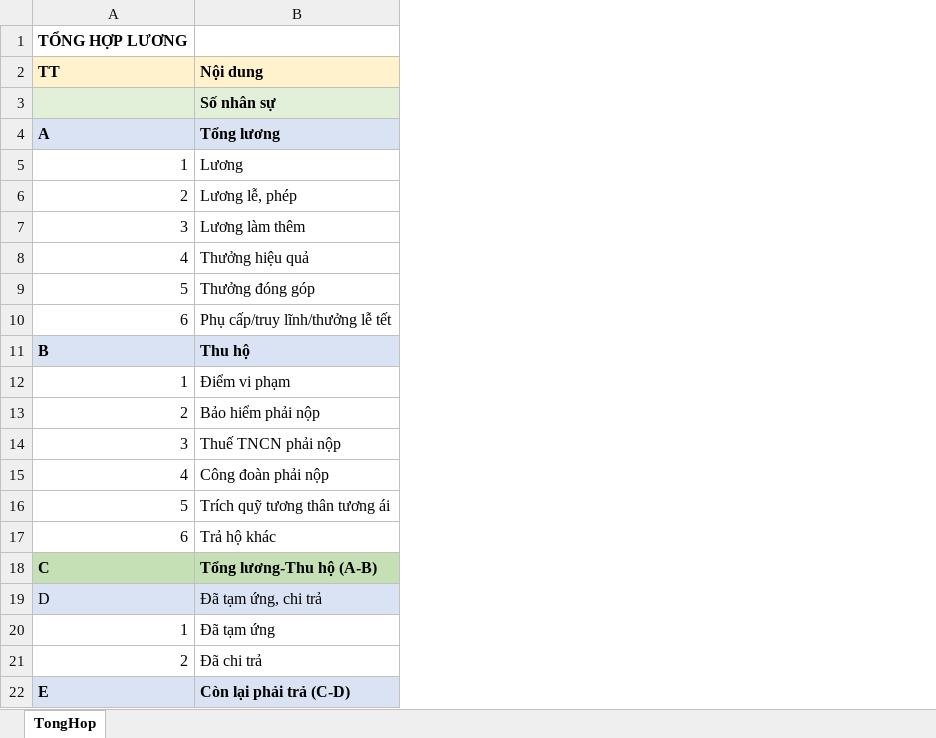
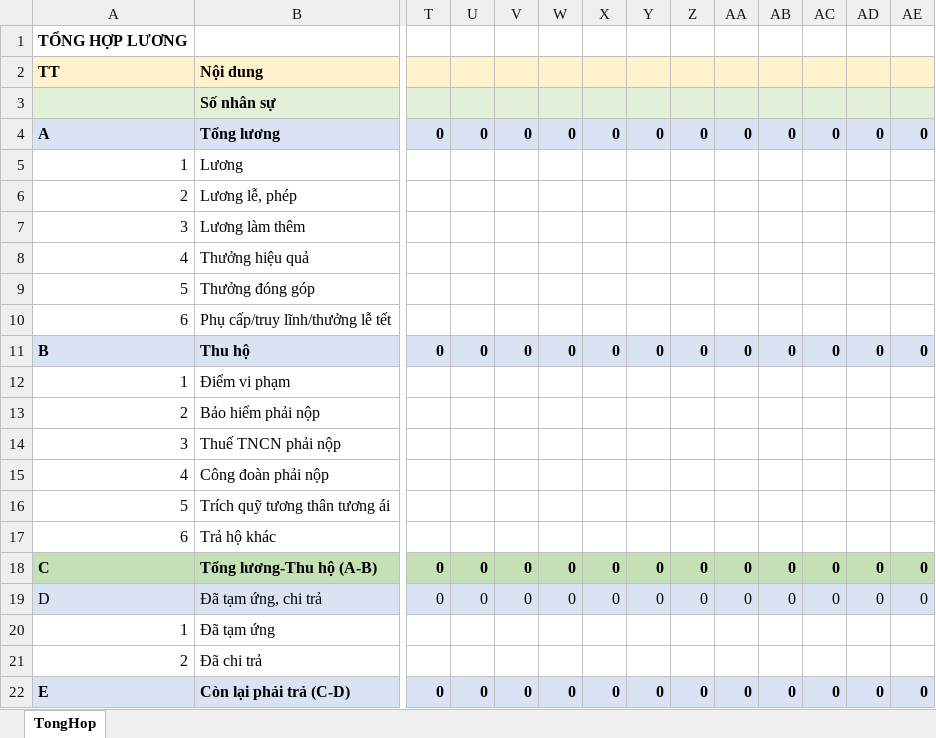
Before and after one commit to szen7dev/trixgo-cbs-micro, an Excel workbook: files/templates/excels/salary_combine.xlsx, sheet TongHop, drawn as a sheet; only a part is shown, gaps mark what is left out; values as stored, in another font and other column widths than the file's, no borders; the diff covers the shown part only; the diff names each change by its address in the sheet, - before the commit and + after, or states it on an @@ line.

Commit message:
fix

```diff
--- a/files/templates/excels/salary_combine.xlsx (sheet TongHop)
+++ b/files/templates/excels/salary_combine.xlsx (sheet TongHop)
+column T, rows 4-22: 0 |  |  |  |  |  |  | 0 |  |  |  |  |  |  | 0 | 0 |  |  | 0
+column U, rows 4-22: 0 |  |  |  |  |  |  | 0 |  |  |  |  |  |  | 0 | 0 |  |  | 0
+column V, rows 4-22: 0 |  |  |  |  |  |  | 0 |  |  |  |  |  |  | 0 | 0 |  |  | 0
+column W, rows 4-22: 0 |  |  |  |  |  |  | 0 |  |  |  |  |  |  | 0 | 0 |  |  | 0
+column X, rows 4-22: 0 |  |  |  |  |  |  | 0 |  |  |  |  |  |  | 0 | 0 |  |  | 0
+column Y, rows 4-22: 0 |  |  |  |  |  |  | 0 |  |  |  |  |  |  | 0 | 0 |  |  | 0
+column Z, rows 4-22: 0 |  |  |  |  |  |  | 0 |  |  |  |  |  |  | 0 | 0 |  |  | 0
+column AA, rows 4-22: 0 |  |  |  |  |  |  | 0 |  |  |  |  |  |  | 0 | 0 |  |  | 0
+column AB, rows 4-22: 0 |  |  |  |  |  |  | 0 |  |  |  |  |  |  | 0 | 0 |  |  | 0
+column AC, rows 4-22: 0 |  |  |  |  |  |  | 0 |  |  |  |  |  |  | 0 | 0 |  |  | 0
+column AD, rows 4-22: 0 |  |  |  |  |  |  | 0 |  |  |  |  |  |  | 0 | 0 |  |  | 0
+column AE, rows 4-22: 0 |  |  |  |  |  |  | 0 |  |  |  |  |  |  | 0 | 0 |  |  | 0
```
Also changed, not shown: 22 added columns elsewhere in this sheet, formulas that keep their value.
